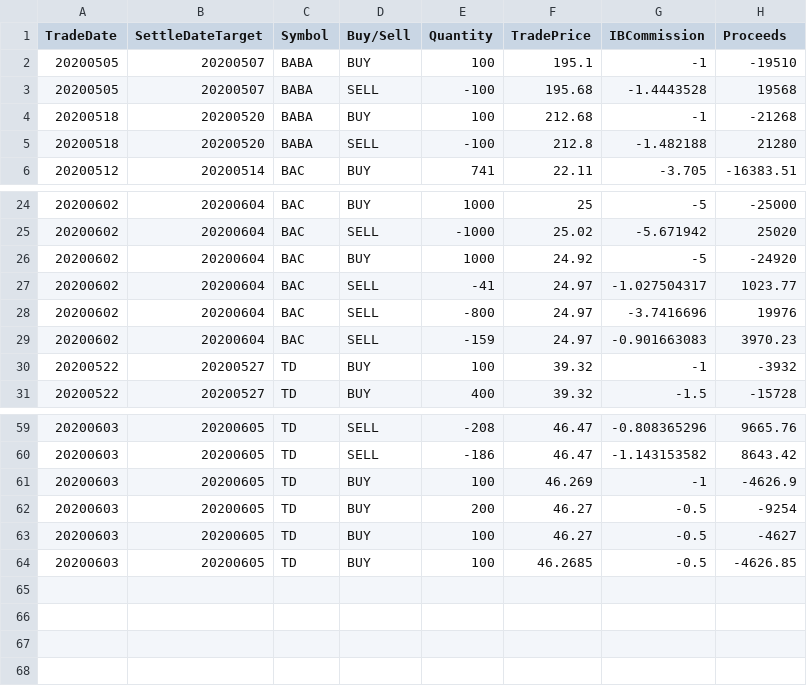
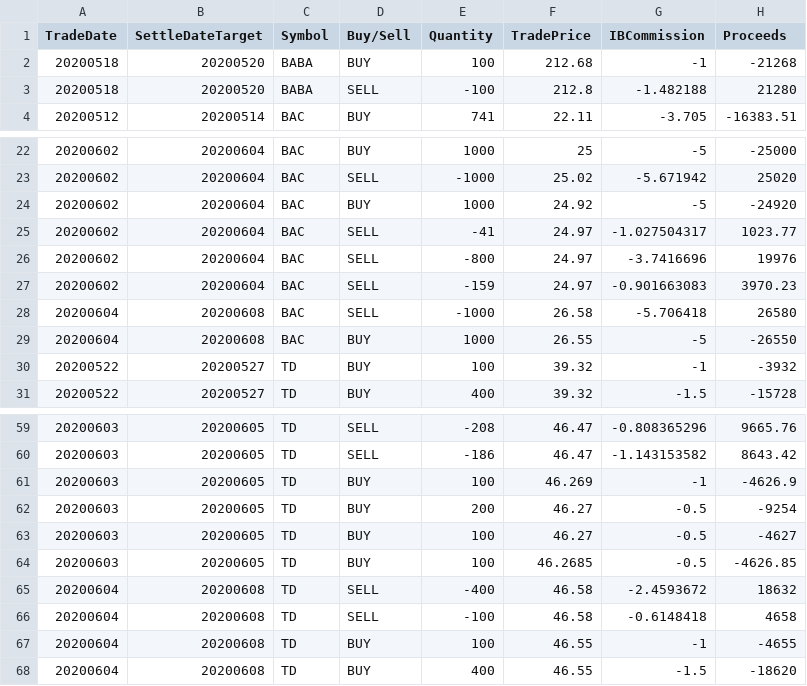
Before and after one commit to OakvilleTrading/QuantTrading, a CSV file: historical_data/TradeQuery.csv, drawn as a sheet; only a part is shown, gaps mark what is left out.

```diff
--- a/historical_data/TradeQuery.csv
+++ b/historical_data/TradeQuery.csv
@@ -1,4 +1,2 @@
 "TradeDate","SettleDateTarget","Symbol","Buy/Sell","Quantity","TradePrice","IBCommission","Proceeds"
-"20200505","20200507","BABA","BUY","100","195.1","-1","-19510"
-"20200505","20200507","BABA","SELL","-100","195.68","-1.4443528","19568"
 "20200518","20200520","BABA","BUY","100","212.68","-1","-21268"
@@ -29,2 +27,4 @@
 "20200602","20200604","BAC","SELL","-159","24.97","-0.901663083","3970.23"
+"20200604","20200608","BAC","SELL","-1000","26.58","-5.706418","26580"
+"20200604","20200608","BAC","BUY","1000","26.55","-5","-26550"
 "20200522","20200527","TD","BUY","100","39.32","-1","-3932"
@@ -64 +64,5 @@
 "20200603","20200605","TD","BUY","100","46.2685","-0.5","-4626.85"
+"20200604","20200608","TD","SELL","-400","46.58","-2.4593672","18632"
+"20200604","20200608","TD","SELL","-100","46.58","-0.6148418","4658"
+"20200604","20200608","TD","BUY","100","46.55","-1","-4655"
+"20200604","20200608","TD","BUY","400","46.55","-1.5","-18620"
```
Also changed, not shown: 3 other files.
